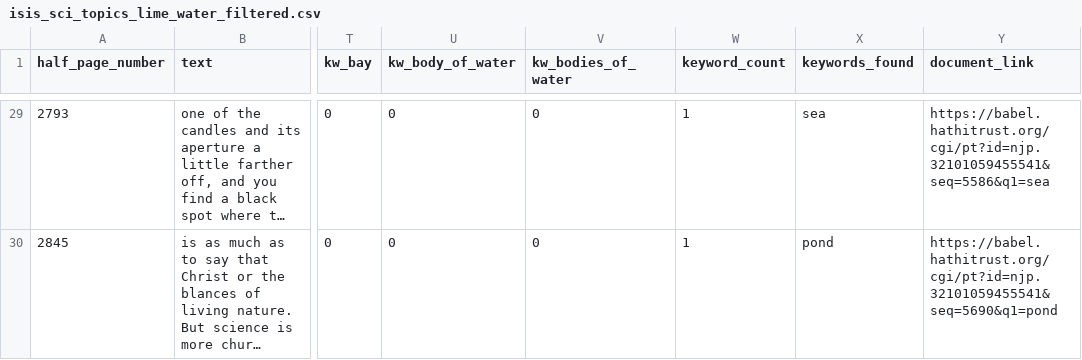
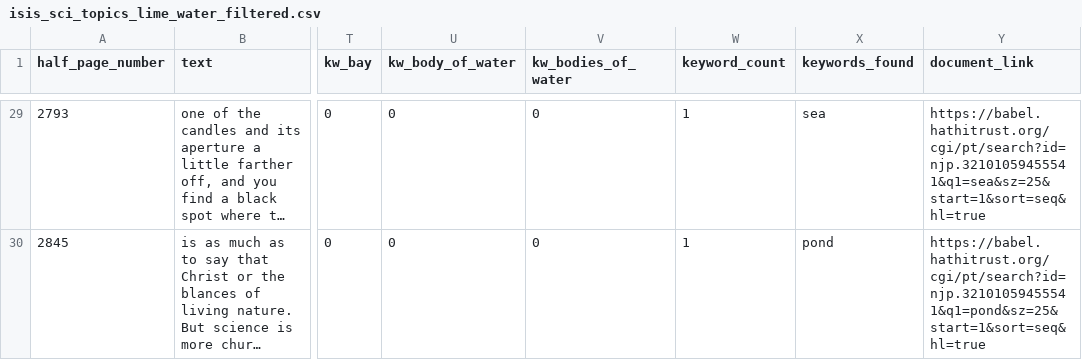
Before and after one commit to owenmonroe/lime_project_spring26, a CSV file: output_data/isis_sci_topics_lime_water_filtered.csv, drawn as a sheet; only a part is shown, gaps mark what is left out; long unchanged cells end in …; the diff covers the shown part only; the diff names each change by its address in the sheet, - before the commit and + after, or states it on an @@ line.

```diff
--- a/output_data/isis_sci_topics_lime_water_filtered.csv
+++ b/output_data/isis_sci_topics_lime_water_filtered.csv
-Y29 (document_link): https://babel.hathitrust.org/cgi/pt?id=njp.32101059455541&seq=5586&q1=sea
+Y29 (document_link): https://babel.hathitrust.org/cgi/pt/search?id=njp.32101059455541&q1=sea&sz=25&start=1&sort=seq&hl=true
-Y30 (document_link): https://babel.hathitrust.org/cgi/pt?id=njp.32101059455541&seq=5690&q1=pond
+Y30 (document_link): https://babel.hathitrust.org/cgi/pt/search?id=njp.32101059455541&q1=pond&sz=25&start=1&sort=seq&hl=true
```
Also changed, not shown: 27 edited cells elsewhere in this file, output_data/blackwood_sci_topics_lime_water_filtered.csv, output_data/cook_sci_topics_lime_water_filtered.csv, 2 other files.
